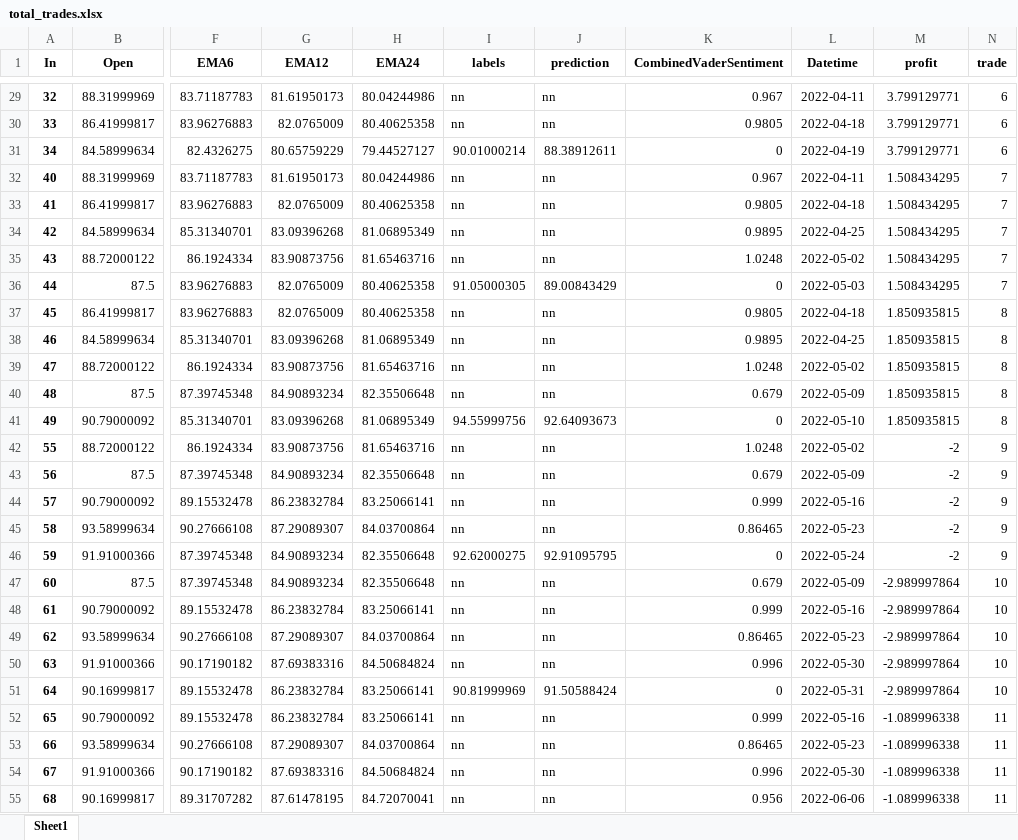
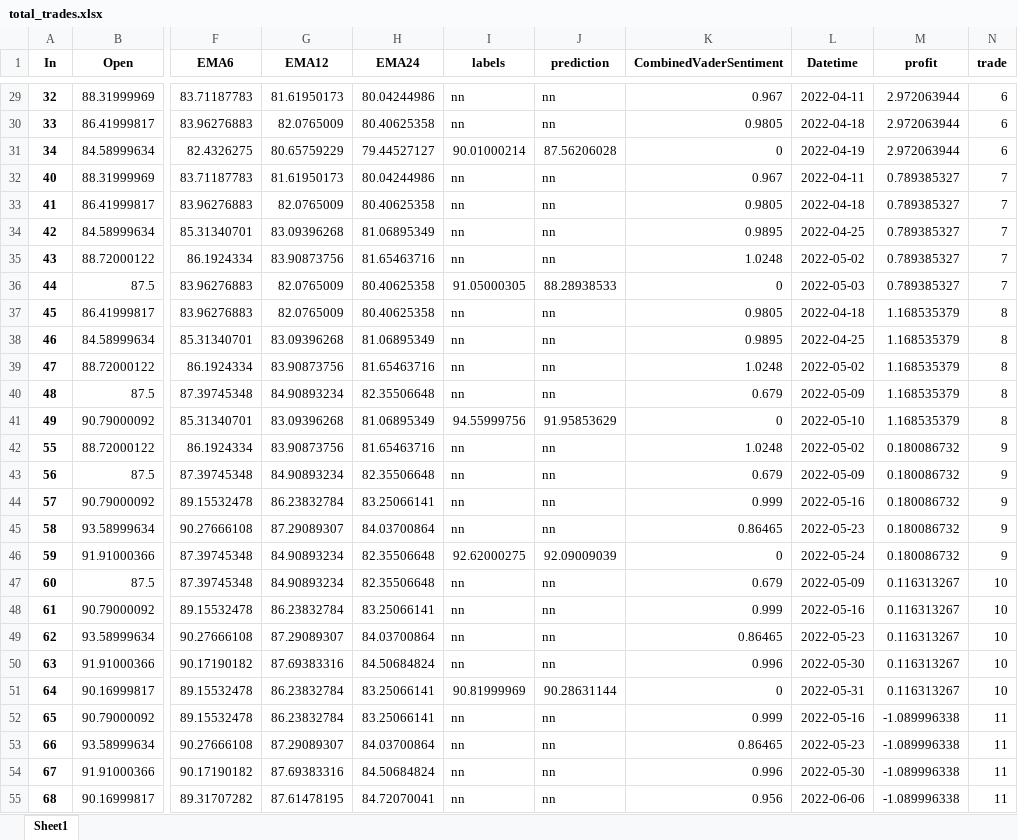
Before and after one commit to webclinic017/StockPricePredictor-eod, an Excel workbook: Excel reports/total_trades.xlsx, sheet Sheet1, drawn as a sheet; only a part is shown, gaps mark what is left out; values as stored, in another font and other column widths than the file's, no borders; the diff covers the shown part only; the diff names each change by its address in the sheet, - before the commit and + after, or states it on an @@ line.

```diff
--- a/Excel reports/total_trades.xlsx (sheet Sheet1)
+++ b/Excel reports/total_trades.xlsx (sheet Sheet1)
-M29:M31 (profit): 3.799129771
+M29:M31 (profit): 2.972063944
-J31 (prediction): 88.38912611
+J31 (prediction): 87.56206028
-M32:M36 (profit): 1.508434295
+M32:M36 (profit): 0.789385327
-J36 (prediction): 89.00843429
+J36 (prediction): 88.28938533
-M37:M41 (profit): 1.850935815
+M37:M41 (profit): 1.168535379
-J41 (prediction): 92.64093673
+J41 (prediction): 91.95853629
-M42:M46 (profit): -2
+M42:M46 (profit): 0.180086732
-J46 (prediction): 92.91095795
+J46 (prediction): 92.09009039
-M47:M51 (profit): -2.989997864
+M47:M51 (profit): 0.116313267
-J51 (prediction): 91.50588424
+J51 (prediction): 90.28631144
```
Also changed, not shown: 75 edited cells elsewhere in this sheet, Excel reports/Performance_report.xlsx, Excel reports/adjusted_df_news.xlsx, 11 other files.
